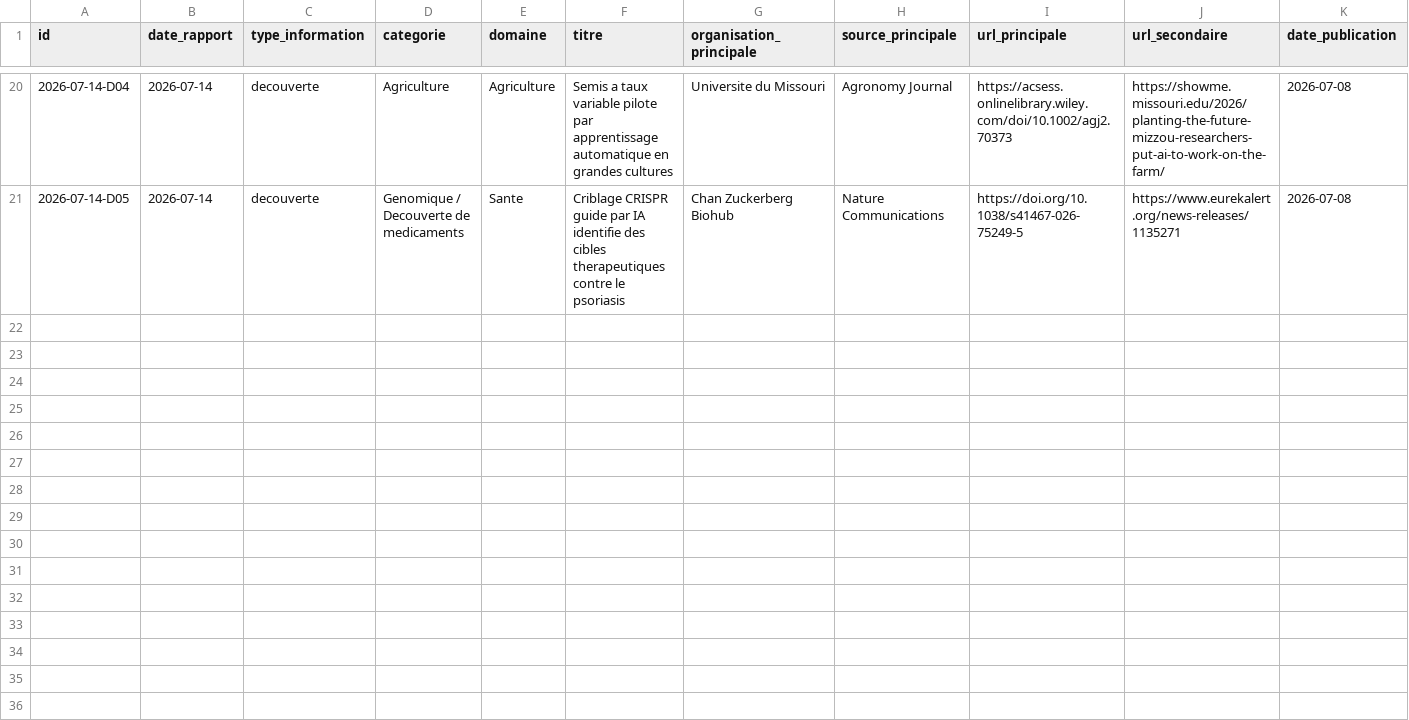
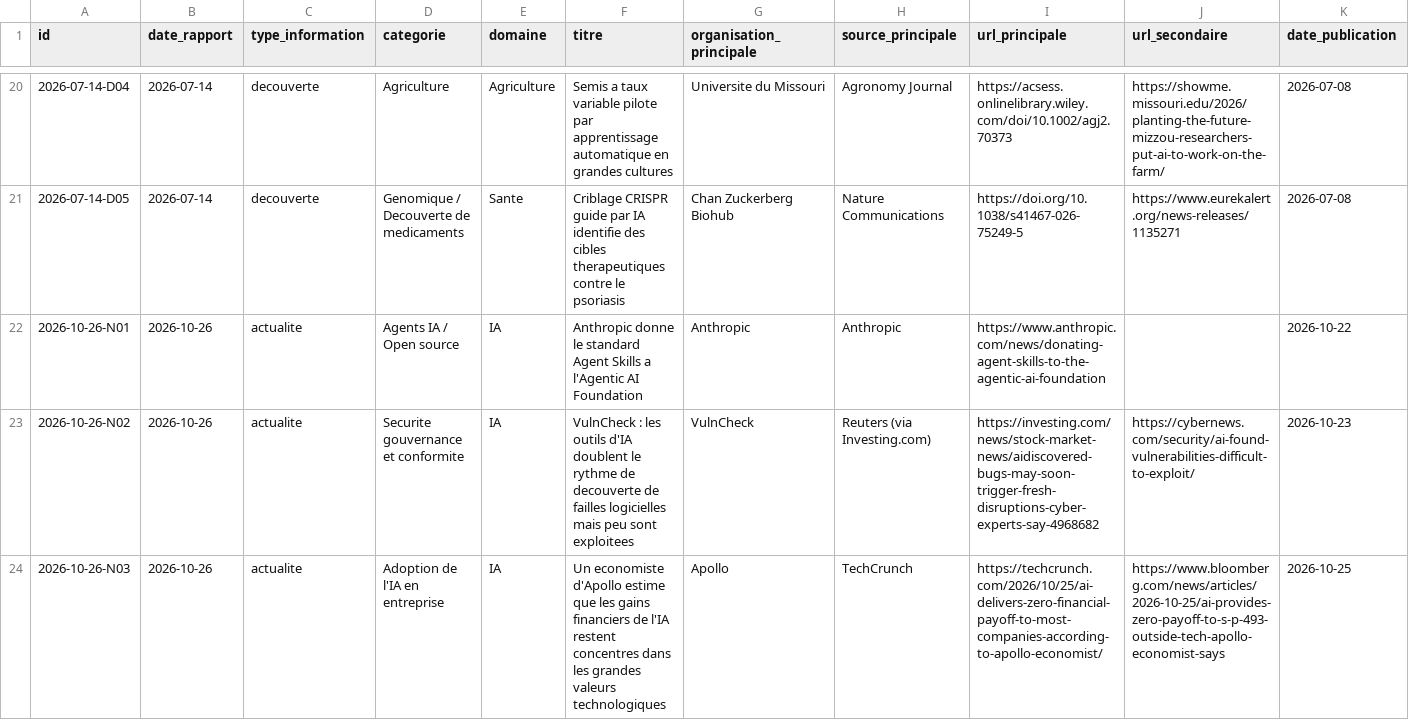
Before and after one commit to perillatjerome/ai-intelligence-watch, a CSV file: data/news-index.csv, drawn as a sheet; only a part is shown, gaps mark what is left out; rows hold the shown columns only; the diff covers the shown part only; the diff names each change by its address in the sheet, - before the commit and + after, or states it on an @@ line.

```diff
--- a/data/news-index.csv
+++ b/data/news-index.csv
+row 22: 2026-10-26-N01 | 2026-10-26 | actualite | Agents IA / Open source | IA | Anthropic donne le standard Agent Skills a l'Agentic AI Foundation | Anthropic | Anthropic | https://www.anthropic.com/news/donating-agent-skills-to-the-agentic-ai-foundation |  | 2026-10-22
+row 23: 2026-10-26-N02 | 2026-10-26 | actualite | Securite gouvernance et conformite | IA | VulnCheck : les outils d'IA doublent le rythme de decouverte de failles logicielles mais peu sont exploitees | VulnCheck | Reuters (via Investing.com) | https://investing.com/news/stock-market-news/aidiscovered-bugs-may-soon-trigger-fresh-disruptions-cyber-experts-say-4968682 | https://cybernews.com/security/ai-found-vulnerabilities-difficult-to-exploit/ | 2026-10-23
+row 24: 2026-10-26-N03 | 2026-10-26 | actualite | Adoption de l'IA en entreprise | IA | Un economiste d'Apollo estime que les gains financiers de l'IA restent concentres dans les grandes valeurs technologiques | Apollo | TechCrunch | https://techcrunch.com/2026/10/25/ai-delivers-zero-financial-payoff-to-most-companies-according-to-apollo-economist/ | https://www.bloomberg.com/news/articles/2026-10-25/ai-provides-zero-payoff-to-s-p-493-outside-tech-apollo-economist-says | 2026-10-25
```
Also changed, not shown: 3 added rows elsewhere in this file, data/source-register.csv, data/topic-index.csv, 1 other file.
